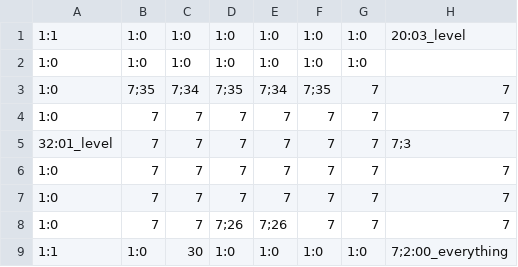
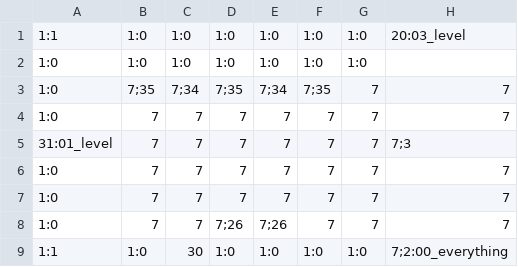
Before and after one commit to 3902-Game-Project/3902-GameDev, a CSV file: Content/02_level.csv, drawn as a sheet; only a part is shown; the diff names each change by its address in the sheet, - before the commit and + after, or states it on an @@ line.

```diff
--- a/Content/02_level.csv
+++ b/Content/02_level.csv
-A5: 32:01_level
+A5: 31:01_level
```
Also changed, not shown: Content/00_everything.csv, 4 other files.
